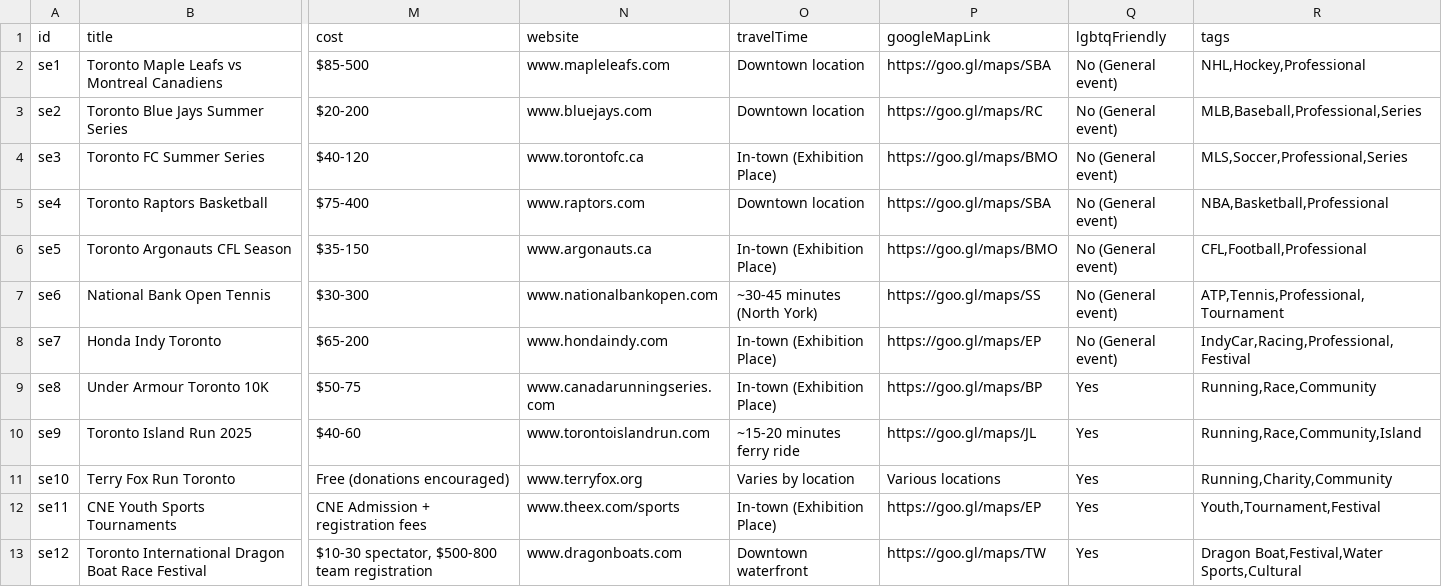
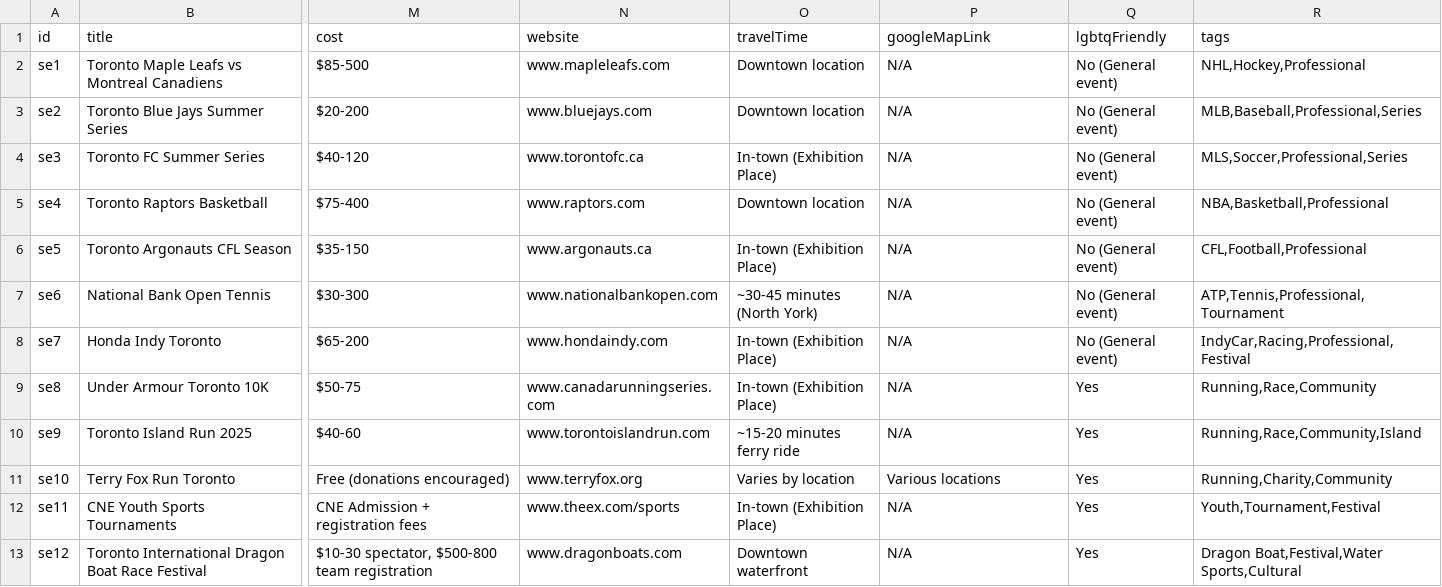
Before and after one commit to denizen-star/toronto-guide, a CSV file: public/data/sporting_events.csv, drawn as a sheet; only a part is shown, gaps mark what is left out; the diff names each change by its address in the sheet, - before the commit and + after, or states it on an @@ line.

```diff
--- a/public/data/sporting_events.csv
+++ b/public/data/sporting_events.csv
-P2 (googleMapLink): https://goo.gl/maps/SBA
+P2 (googleMapLink): N/A
-P3 (googleMapLink): https://goo.gl/maps/RC
+P3 (googleMapLink): N/A
-P4 (googleMapLink): https://goo.gl/maps/BMO
+P4 (googleMapLink): N/A
-P5 (googleMapLink): https://goo.gl/maps/SBA
+P5 (googleMapLink): N/A
-P6 (googleMapLink): https://goo.gl/maps/BMO
+P6 (googleMapLink): N/A
-P7 (googleMapLink): https://goo.gl/maps/SS
+P7 (googleMapLink): N/A
-P8 (googleMapLink): https://goo.gl/maps/EP
+P8 (googleMapLink): N/A
-P9 (googleMapLink): https://goo.gl/maps/BP
+P9 (googleMapLink): N/A
-P10 (googleMapLink): https://goo.gl/maps/JL
+P10 (googleMapLink): N/A
-P12 (googleMapLink): https://goo.gl/maps/EP
+P12 (googleMapLink): N/A
-P13 (googleMapLink): https://goo.gl/maps/TW
+P13 (googleMapLink): N/A
```
Also changed, not shown: public/data/sporting_events_standardized.csv, 8 other files.
